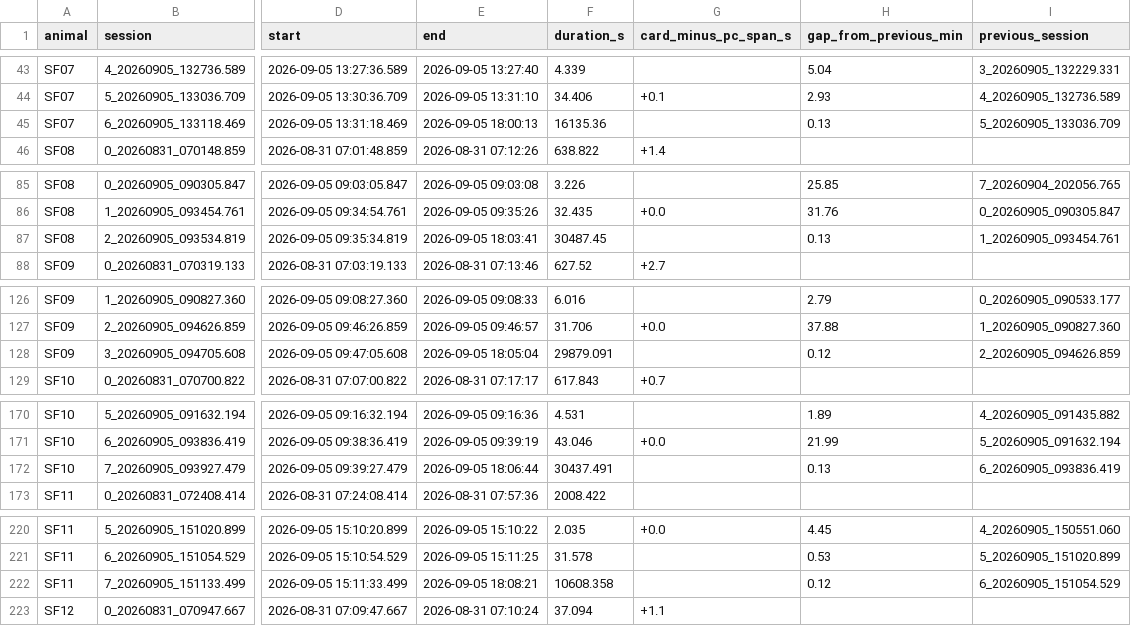
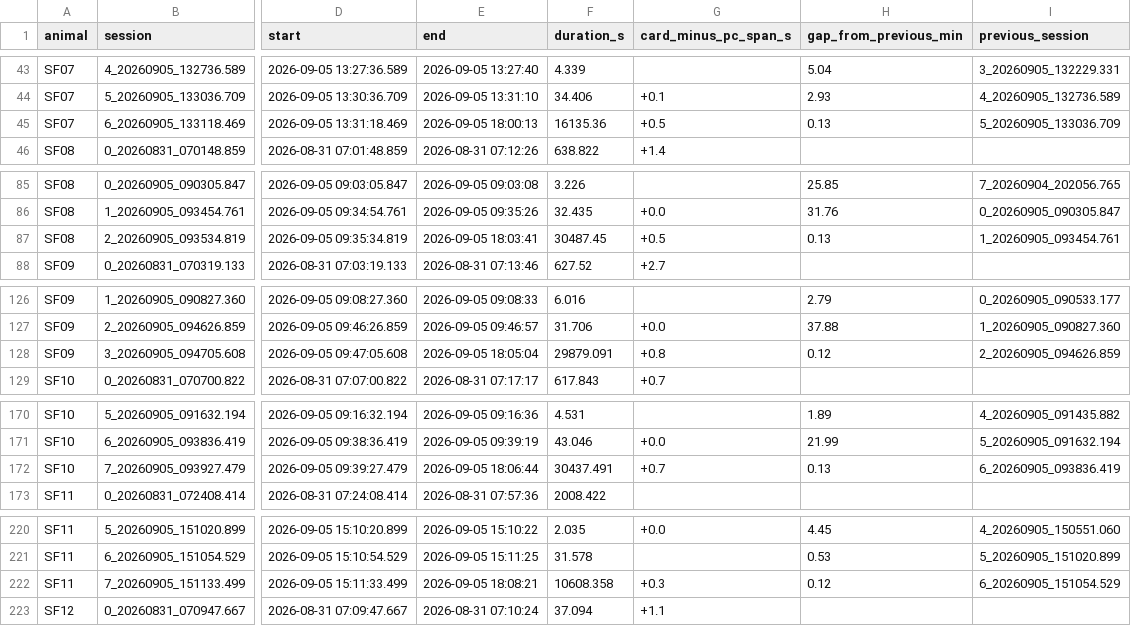
Before and after one commit to amymarple/Field2026_Social_analysis, a CSV file: results/2026c/ephys_spikes/reports/ephys_spikes_offload_qc_2026c.csv, drawn as a sheet; only a part is shown, gaps mark what is left out; the diff covers the shown part only; the diff names each change by its address in the sheet, - before the commit and + after, or states it on an @@ line.

```diff
--- a/results/2026c/ephys_spikes/reports/ephys_spikes_offload_qc_2026c.csv
+++ b/results/2026c/ephys_spikes/reports/ephys_spikes_offload_qc_2026c.csv
-G45 (card_minus_pc_span_s): (empty)
+G45 (card_minus_pc_span_s): +0.5
-G87 (card_minus_pc_span_s): (empty)
+G87 (card_minus_pc_span_s): +0.5
-G128 (card_minus_pc_span_s): (empty)
+G128 (card_minus_pc_span_s): +0.8
-G172 (card_minus_pc_span_s): (empty)
+G172 (card_minus_pc_span_s): +0.7
-G222 (card_minus_pc_span_s): (empty)
+G222 (card_minus_pc_span_s): +0.3
```
Also changed, not shown: 1 edited cell elsewhere in this file, 2 other files.
